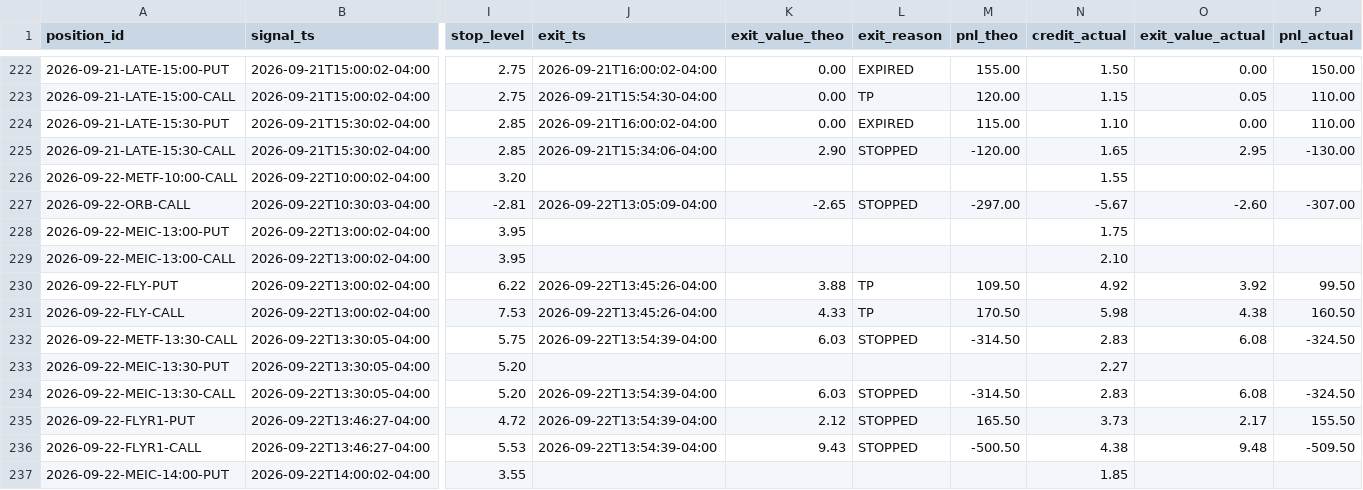
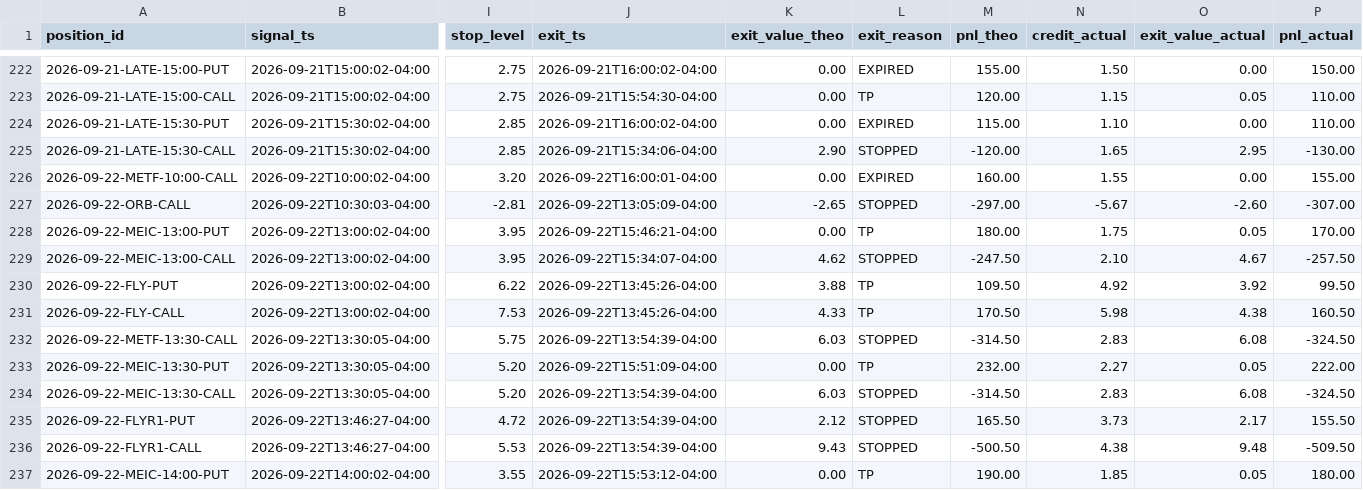
Before and after one commit to alwahedi-netizen/spx-0DTE-v1, a CSV file: data/paper/positions.csv, drawn as a sheet; only a part is shown, gaps mark what is left out; the diff covers the shown part only; the diff names each change by its address in the sheet, - before the commit and + after, or states it on an @@ line.

```diff
--- a/data/paper/positions.csv
+++ b/data/paper/positions.csv
-J226 (exit_ts): (empty)
+J226 (exit_ts): 2026-09-22T16:00:01-04:00
-K226 (exit_value_theo): (empty)
+K226 (exit_value_theo): 0.00
-L226 (exit_reason): (empty)
+L226 (exit_reason): EXPIRED
-M226 (pnl_theo): (empty)
+M226 (pnl_theo): 160.00
-O226 (exit_value_actual): (empty)
+O226 (exit_value_actual): 0.00
-P226 (pnl_actual): (empty)
+P226 (pnl_actual): 155.00
-J228 (exit_ts): (empty)
+J228 (exit_ts): 2026-09-22T15:46:21-04:00
-K228 (exit_value_theo): (empty)
+K228 (exit_value_theo): 0.00
-L228 (exit_reason): (empty)
+L228 (exit_reason): TP
-M228 (pnl_theo): (empty)
+M228 (pnl_theo): 180.00
-O228 (exit_value_actual): (empty)
+O228 (exit_value_actual): 0.05
-P228 (pnl_actual): (empty)
+P228 (pnl_actual): 170.00
-J229 (exit_ts): (empty)
+J229 (exit_ts): 2026-09-22T15:34:07-04:00
-K229 (exit_value_theo): (empty)
+K229 (exit_value_theo): 4.62
-L229 (exit_reason): (empty)
+L229 (exit_reason): STOPPED
-M229 (pnl_theo): (empty)
+M229 (pnl_theo): -247.50
-O229 (exit_value_actual): (empty)
+O229 (exit_value_actual): 4.67
-P229 (pnl_actual): (empty)
+P229 (pnl_actual): -257.50
-J233 (exit_ts): (empty)
+J233 (exit_ts): 2026-09-22T15:51:09-04:00
-K233 (exit_value_theo): (empty)
+K233 (exit_value_theo): 0.00
-L233 (exit_reason): (empty)
+L233 (exit_reason): TP
-M233 (pnl_theo): (empty)
+M233 (pnl_theo): 232.00
-O233 (exit_value_actual): (empty)
+O233 (exit_value_actual): 0.05
-P233 (pnl_actual): (empty)
+P233 (pnl_actual): 222.00
-J237 (exit_ts): (empty)
+J237 (exit_ts): 2026-09-22T15:53:12-04:00
-K237 (exit_value_theo): (empty)
+K237 (exit_value_theo): 0.00
-L237 (exit_reason): (empty)
+L237 (exit_reason): TP
-M237 (pnl_theo): (empty)
+M237 (pnl_theo): 190.00
-O237 (exit_value_actual): (empty)
+O237 (exit_value_actual): 0.05
-P237 (pnl_actual): (empty)
+P237 (pnl_actual): 180.00
```
Also changed, not shown: 2 added rows and 36 edited cells elsewhere in this file, data/paper/band.csv, data/paper/signals.csv, 1 other file.
